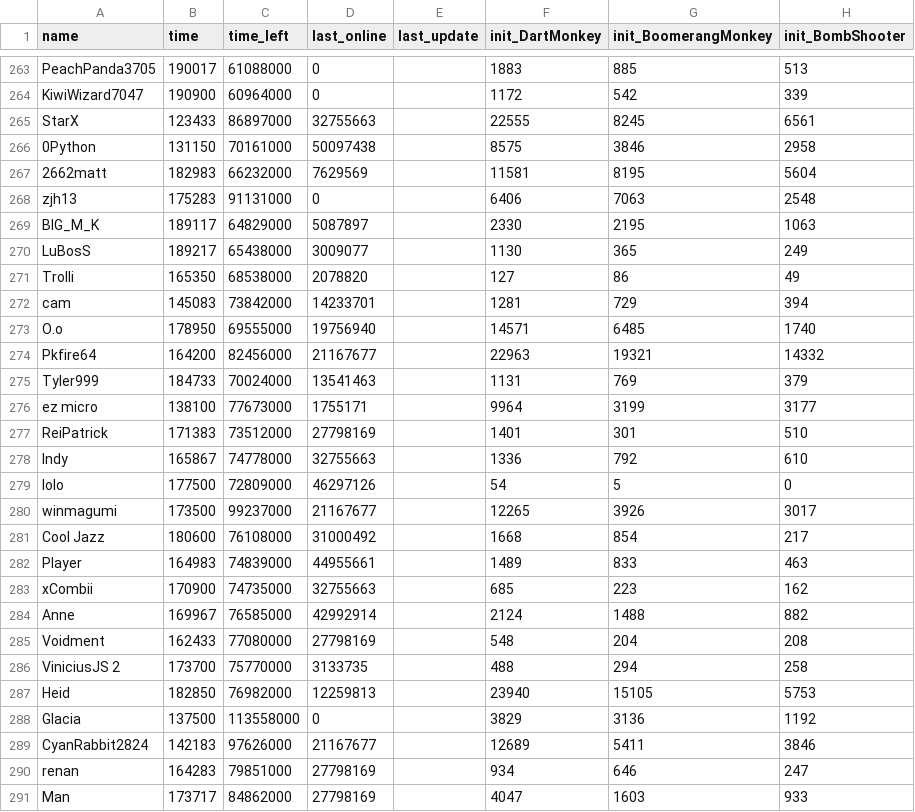
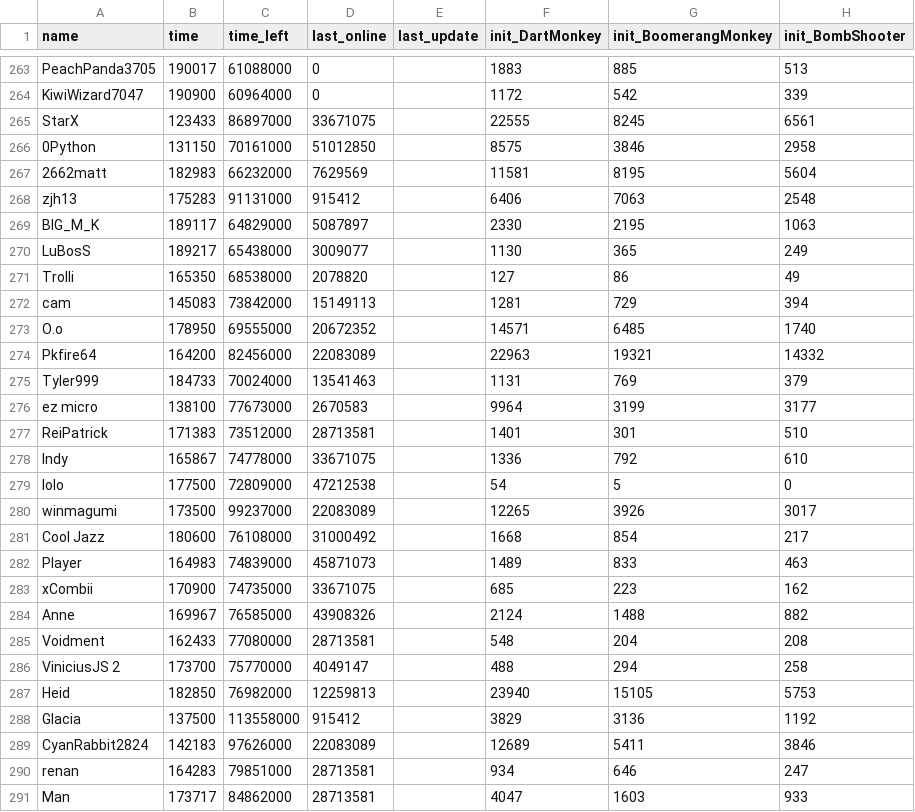
Before and after one commit to ducanup01/btd6race, a CSV file: race_leaderboard.csv, drawn as a sheet; only a part is shown, gaps mark what is left out; the diff covers the shown part only; the diff names each change by its address in the sheet, - before the commit and + after, or states it on an @@ line.

Commit message:
automatic updater

```diff
--- a/race_leaderboard.csv
+++ b/race_leaderboard.csv
-D265 (last_online): 32755663
+D265 (last_online): 33671075
-D266 (last_online): 50097438
+D266 (last_online): 51012850
-D268 (last_online): 0
+D268 (last_online): 915412
-D272 (last_online): 14233701
+D272 (last_online): 15149113
-D273 (last_online): 19756940
+D273 (last_online): 20672352
-D274 (last_online): 21167677
+D274 (last_online): 22083089
-D276 (last_online): 1755171
+D276 (last_online): 2670583
-D277 (last_online): 27798169
+D277 (last_online): 28713581
-D278 (last_online): 32755663
+D278 (last_online): 33671075
-D279 (last_online): 46297126
+D279 (last_online): 47212538
-D280 (last_online): 21167677
+D280 (last_online): 22083089
-D282 (last_online): 44955661
+D282 (last_online): 45871073
-D283 (last_online): 32755663
+D283 (last_online): 33671075
-D284 (last_online): 42992914
+D284 (last_online): 43908326
-D285 (last_online): 27798169
+D285 (last_online): 28713581
-D286 (last_online): 3133735
+D286 (last_online): 4049147
-D288 (last_online): 0
+D288 (last_online): 915412
-D289 (last_online): 21167677
+D289 (last_online): 22083089
-D290:D291 (last_online): 27798169
+D290:D291 (last_online): 28713581
```
Also changed, not shown: 108 edited cells elsewhere in this file.
